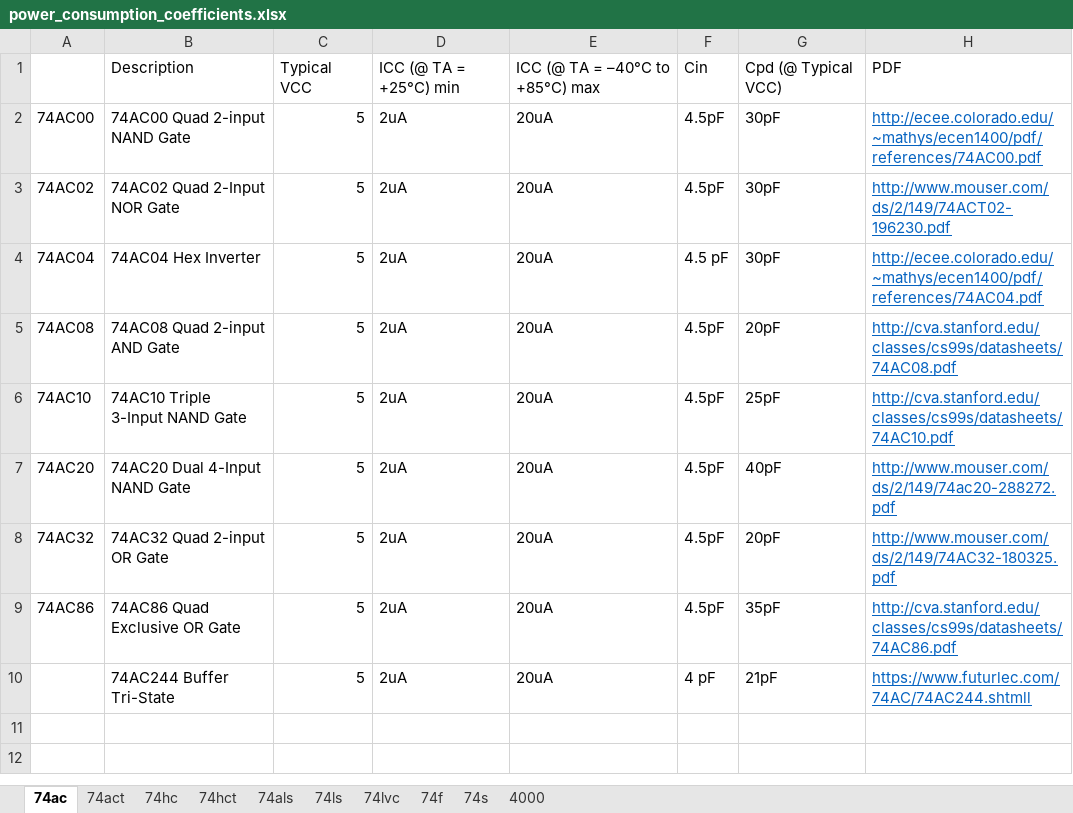
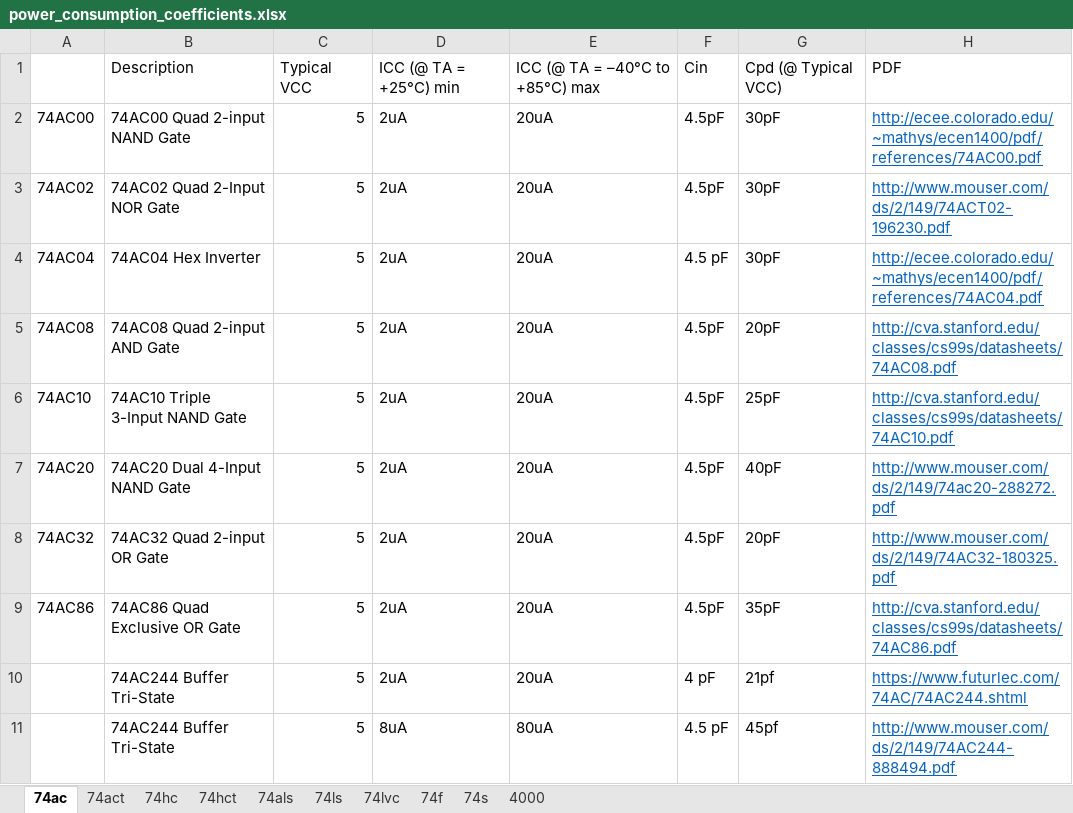
Before and after one commit to helloworld1983/ELib, an Excel workbook: src/PELib/power_consumption_coefficients.xlsx, sheet 74ac, drawn as a sheet; values as stored, in another font and other column widths than the file's, no borders; the diff names each change by its address in the sheet, - before the commit and + after, or states it on an @@ line.

```diff
--- a/src/PELib/power_consumption_coefficients.xlsx (sheet 74ac)
+++ b/src/PELib/power_consumption_coefficients.xlsx (sheet 74ac)
-G10: 21pF
+G10: 21pf
-H10: https://www.futurlec.com/74AC/74AC244.shtmll
+H10: https://www.futurlec.com/74AC/74AC244.shtml
+row 11:  | 74AC244 Buffer Tri-State | 5 | 8uA | 80uA | 4.5 pF | 45pf | http://www.mouser.com/ds/2/149/74AC244-888494.pdf
```
Also changed, not shown: 18 other files.
